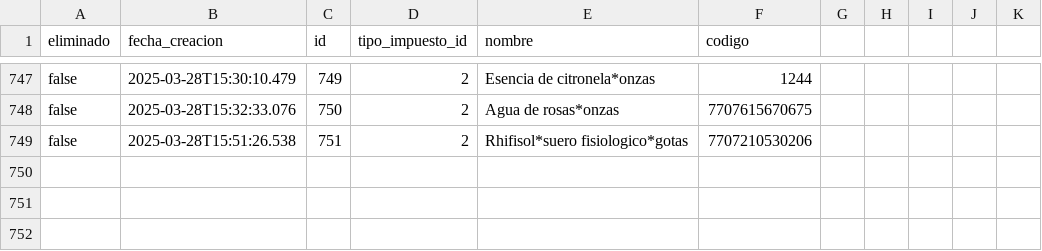
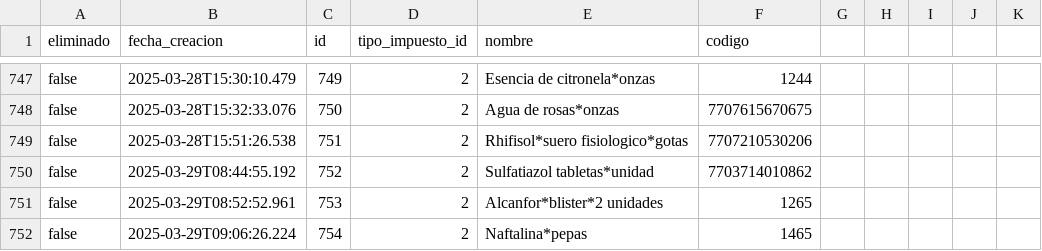
Before and after one commit to AariazP/drogueria1-backup, a CSV file: productos.csv, drawn as a sheet; only a part is shown, gaps mark what is left out.

Commit message:
Backup de todas las tablas 2025-03-29

```diff
--- a/productos.csv
+++ b/productos.csv
@@ -749 +749,4 @@ false,2025-03-28T15:32:33.076,750,2,Agua de rosas*onzas,7707615670675
 false,2025-03-28T15:51:26.538,751,2,Rhifisol*suero fisiologico*gotas,7707210530206
+false,2025-03-29T08:44:55.192,752,2,Sulfatiazol tabletas*unidad,7703714010862
+false,2025-03-29T08:52:52.961,753,2,Alcanfor*blister*2 unidades,1265
+false,2025-03-29T09:06:26.224,754,2,Naftalina*pepas,1465
```
